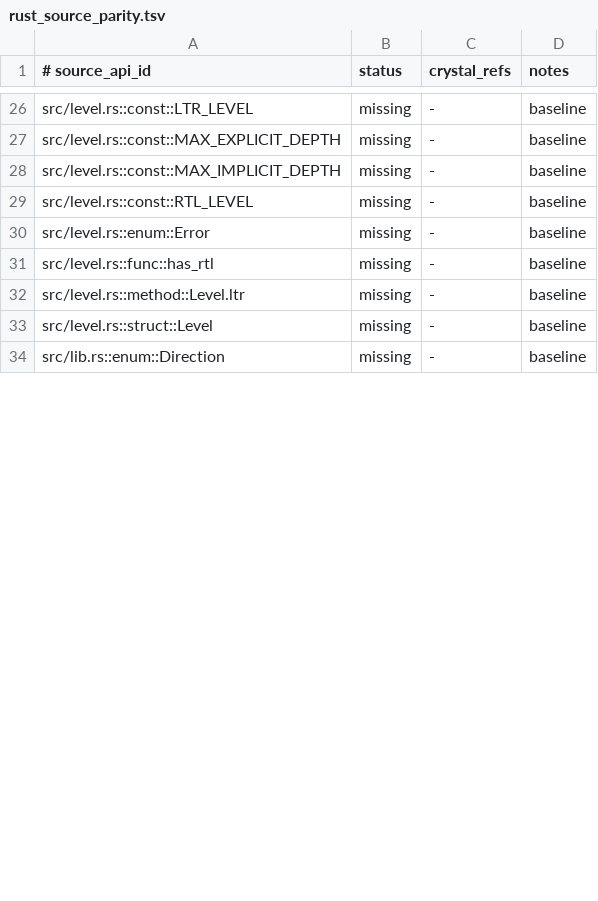
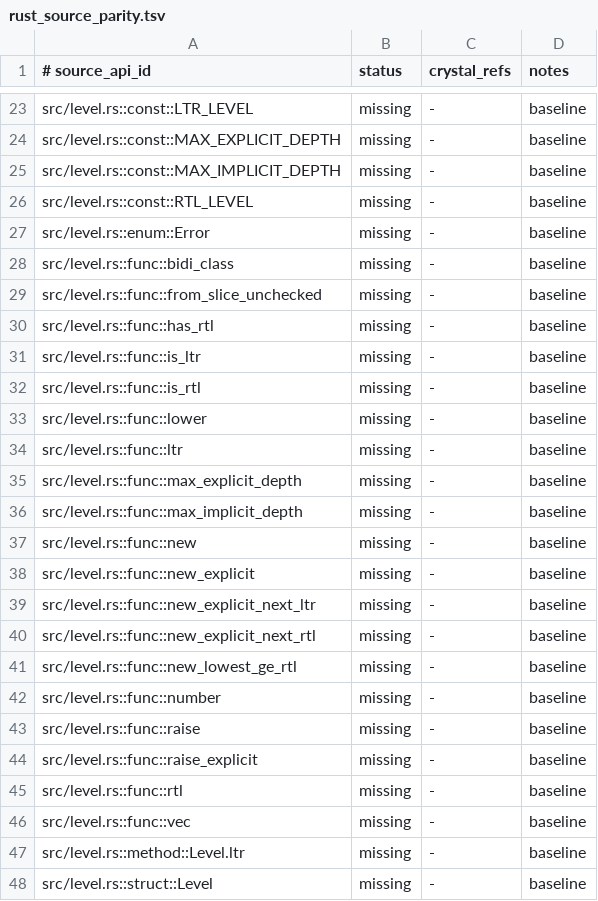
Before and after one commit to dsisnero/bidi, a TSV file: plans/inventory/rust_source_parity.tsv, drawn as a sheet; only a part is shown, gaps mark what is left out; the shorter side is filled out with more unchanged rows; the diff covers the shown part only.

```diff
--- a/plans/inventory/rust_source_parity.tsv
+++ b/plans/inventory/rust_source_parity.tsv
@@ -30,3 +27,21 @@ src/level.rs::const::RTL_LEVEL	missing	-	baseline
 src/level.rs::enum::Error	missing	-	baseline
+src/level.rs::func::bidi_class	missing	-	baseline
+src/level.rs::func::from_slice_unchecked	missing	-	baseline
 src/level.rs::func::has_rtl	missing	-	baseline
+src/level.rs::func::is_ltr	missing	-	baseline
+src/level.rs::func::is_rtl	missing	-	baseline
+src/level.rs::func::lower	missing	-	baseline
+src/level.rs::func::ltr	missing	-	baseline
+src/level.rs::func::max_explicit_depth	missing	-	baseline
+src/level.rs::func::max_implicit_depth	missing	-	baseline
+src/level.rs::func::new	missing	-	baseline
+src/level.rs::func::new_explicit	missing	-	baseline
+src/level.rs::func::new_explicit_next_ltr	missing	-	baseline
+src/level.rs::func::new_explicit_next_rtl	missing	-	baseline
+src/level.rs::func::new_lowest_ge_rtl	missing	-	baseline
+src/level.rs::func::number	missing	-	baseline
+src/level.rs::func::raise	missing	-	baseline
+src/level.rs::func::raise_explicit	missing	-	baseline
+src/level.rs::func::rtl	missing	-	baseline
+src/level.rs::func::vec	missing	-	baseline
 src/level.rs::method::Level.ltr	missing	-	baseline
```
Also changed, not shown: 16 added rows, 3 removed rows and 3 edited cells elsewhere in this file, plans/inventory/rust_port_inventory.tsv, 10 other files.
